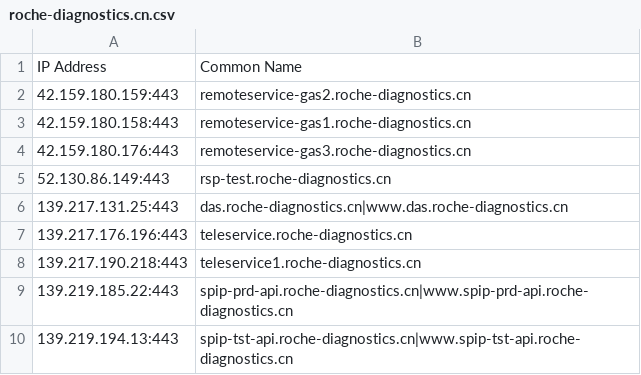
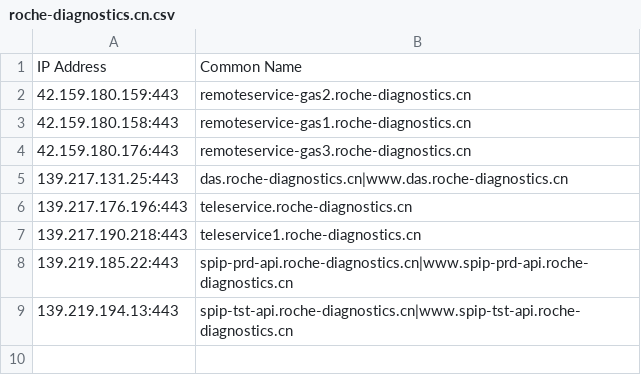
Before and after one commit to samueleng/cloud_data, a CSV file: outputs/kaeferjaeger/roche-diagnostics.cn.csv, drawn as a sheet; the diff names each change by its address in the sheet, - before the commit and + after, or states it on an @@ line.

```diff
--- a/outputs/kaeferjaeger/roche-diagnostics.cn.csv
+++ b/outputs/kaeferjaeger/roche-diagnostics.cn.csv
-row 5: 52.130.86.149:443 | rsp-test.roche-diagnostics.cn
```
Also changed, not shown: outputs/kaeferjaeger/roche.com.csv.
